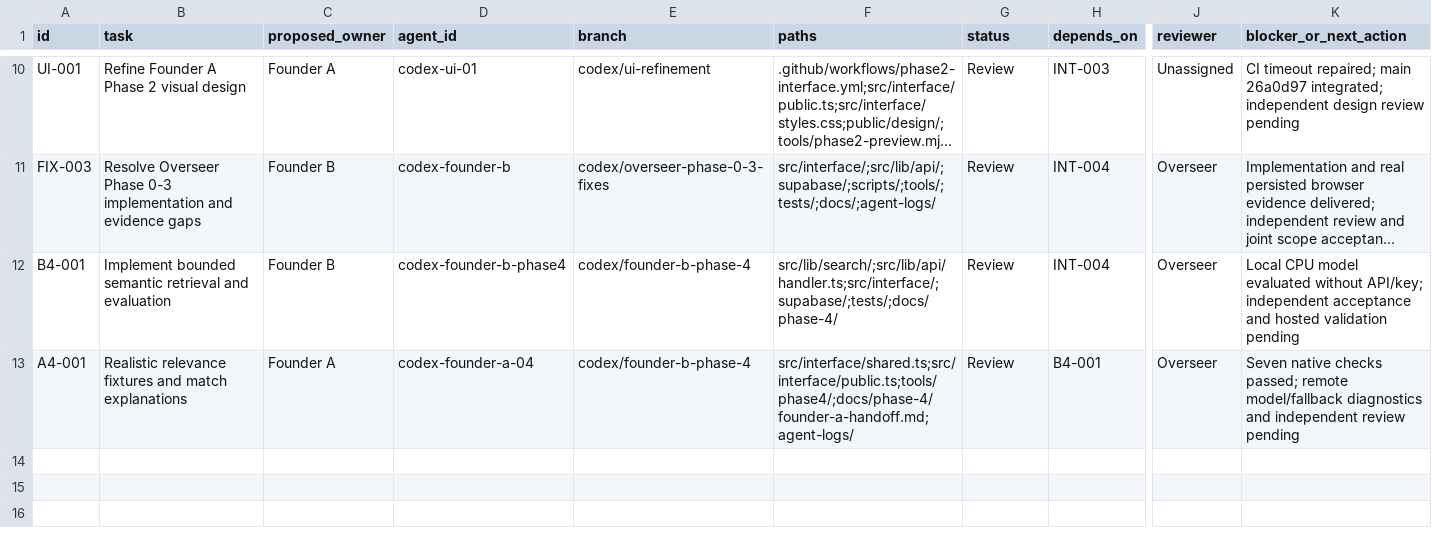
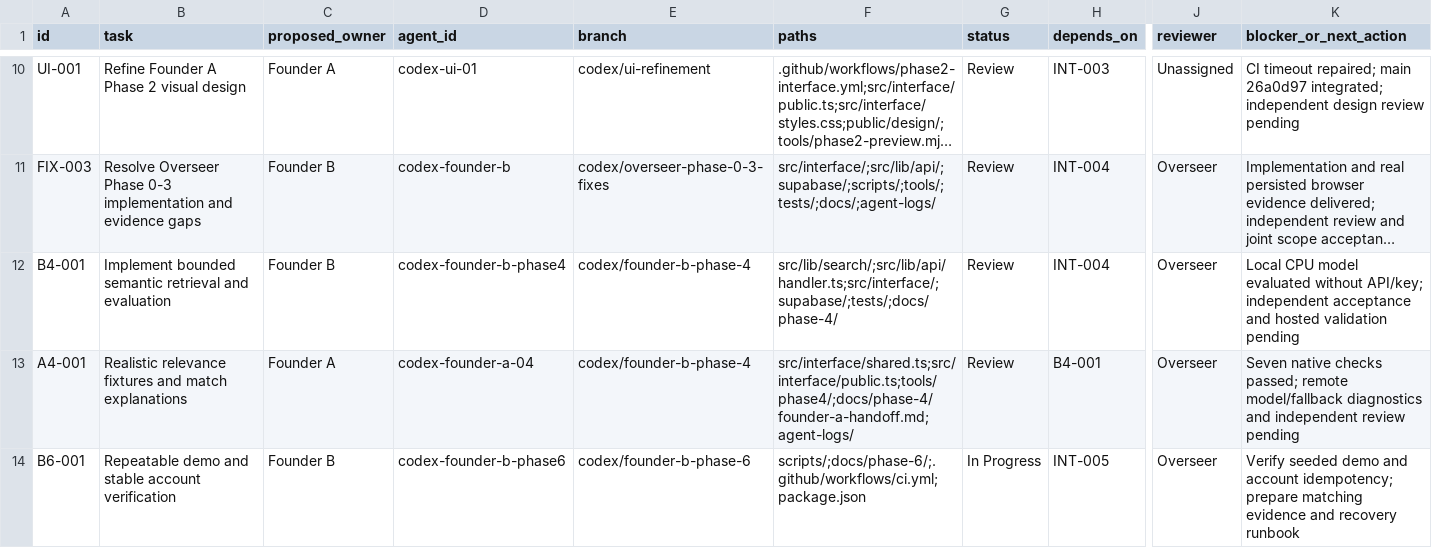
Before and after one commit to AI-In-Bussiness/Lost-Link, a CSV file: docs/coordination/task-board.csv, drawn as a sheet; only a part is shown, gaps mark what is left out; long unchanged cells end in …; rows hold the shown columns only; the diff names each change by its address in the sheet, - before the commit and + after, or states it on an @@ line.

Commit message:
Prepare Phase 6 repeatable demo accounts, preflight and rehearsal evidence

```diff
--- a/docs/coordination/task-board.csv
+++ b/docs/coordination/task-board.csv
+row 14: B6-001 | Repeatable demo and stable account verification | Founder B | codex-founder-b-phase6 | codex/founder-b-phase-6 | scripts/;docs/phase-6/;.github/workflows/ci.yml;package.json | In Progress | INT-005 | Overseer | Verify seeded demo and account idempotency; prepare matching evidence and recovery runbook
```
Also changed, not shown: 8 other files.
